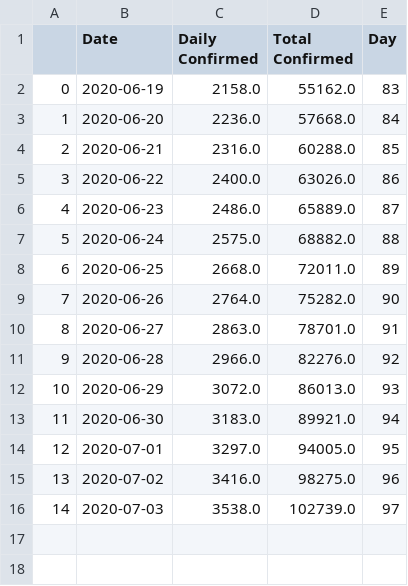
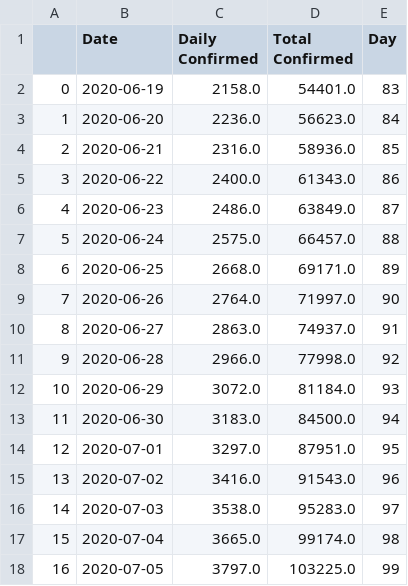
Before and after one commit to skbhere/COVID-19-Case-Forecasting, a CSV file: predictTN.csv, drawn as a sheet.

Commit message:
Add files via upload

```diff
--- a/predictTN.csv
+++ b/predictTN.csv
@@ -1,16 +1,18 @@
 ,Date,Daily Confirmed,Total Confirmed,Day
-0,2020-06-19,2158.0,55162.0,83
-1,2020-06-20,2236.0,57668.0,84
-2,2020-06-21,2316.0,60288.0,85
-3,2020-06-22,2400.0,63026.0,86
-4,2020-06-23,2486.0,65889.0,87
-5,2020-06-24,2575.0,68882.0,88
-6,2020-06-25,2668.0,72011.0,89
-7,2020-06-26,2764.0,75282.0,90
-8,2020-06-27,2863.0,78701.0,91
-9,2020-06-28,2966.0,82276.0,92
-10,2020-06-29,3072.0,86013.0,93
-11,2020-06-30,3183.0,89921.0,94
-12,2020-07-01,3297.0,94005.0,95
-13,2020-07-02,3416.0,98275.0,96
-14,2020-07-03,3538.0,102739.0,97
+0,2020-06-19,2158.0,54401.0,83
+1,2020-06-20,2236.0,56623.0,84
+2,2020-06-21,2316.0,58936.0,85
+3,2020-06-22,2400.0,61343.0,86
+4,2020-06-23,2486.0,63849.0,87
+5,2020-06-24,2575.0,66457.0,88
+6,2020-06-25,2668.0,69171.0,89
+7,2020-06-26,2764.0,71997.0,90
+8,2020-06-27,2863.0,74937.0,91
+9,2020-06-28,2966.0,77998.0,92
+10,2020-06-29,3072.0,81184.0,93
+11,2020-06-30,3183.0,84500.0,94
+12,2020-07-01,3297.0,87951.0,95
+13,2020-07-02,3416.0,91543.0,96
+14,2020-07-03,3538.0,95283.0,97
+15,2020-07-04,3665.0,99174.0,98
+16,2020-07-05,3797.0,103225.0,99
```
